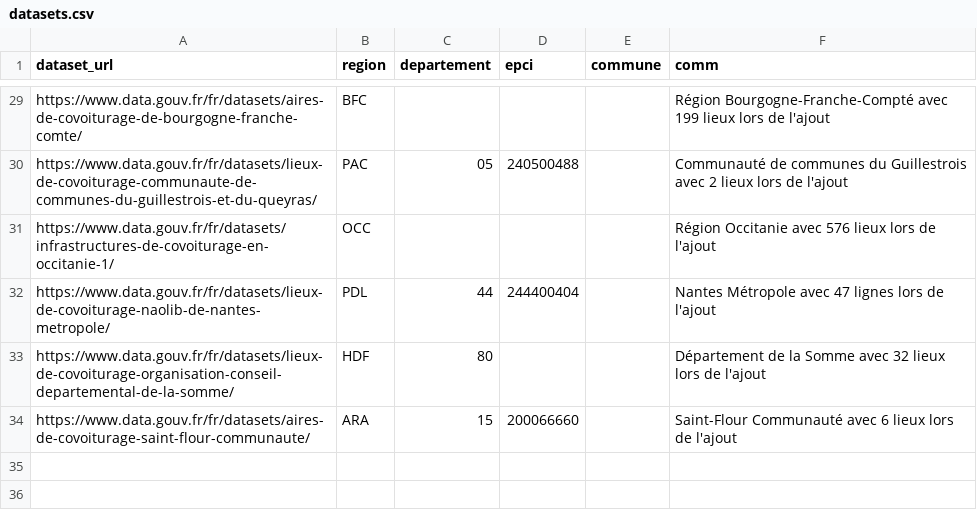
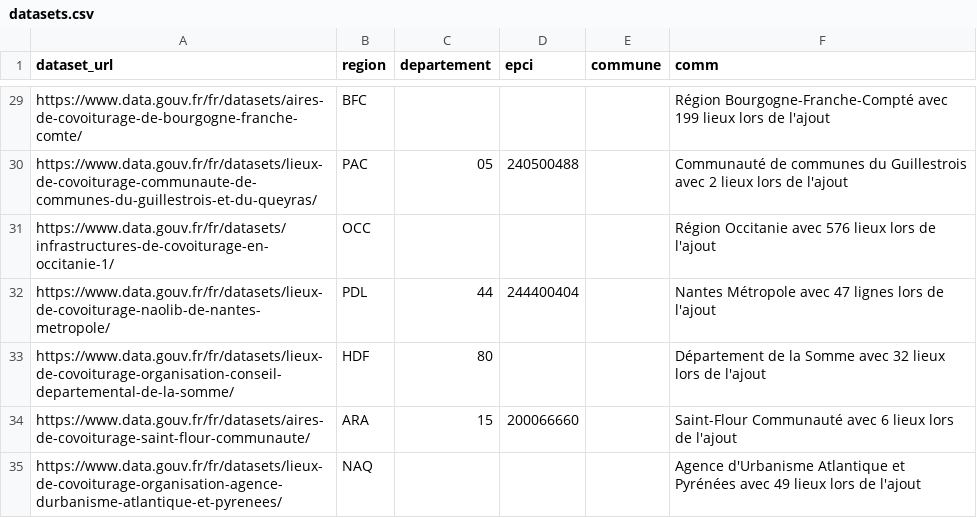
Before and after one commit to etalab/transport-base-nationale-covoiturage, a CSV file: datasets.csv, drawn as a sheet; only a part is shown, gaps mark what is left out.

```diff
--- a/datasets.csv
+++ b/datasets.csv
@@ -34 +34,2 @@ https://www.data.gouv.fr/fr/datasets/lieux-de-covoiturage-organisation-conseil-d
 https://www.data.gouv.fr/fr/datasets/aires-de-covoiturage-saint-flour-communaute/,ARA,15,200066660,,Saint-Flour Communauté avec 6 lieux lors de l'ajout
+https://www.data.gouv.fr/fr/datasets/lieux-de-covoiturage-organisation-agence-durbanisme-atlantique-et-pyrenees/,NAQ,,,,Agence d'Urbanisme Atlantique et Pyrénées avec 49 lieux lors de l'ajout
```
Also changed, not shown: bnlc-.csv.
